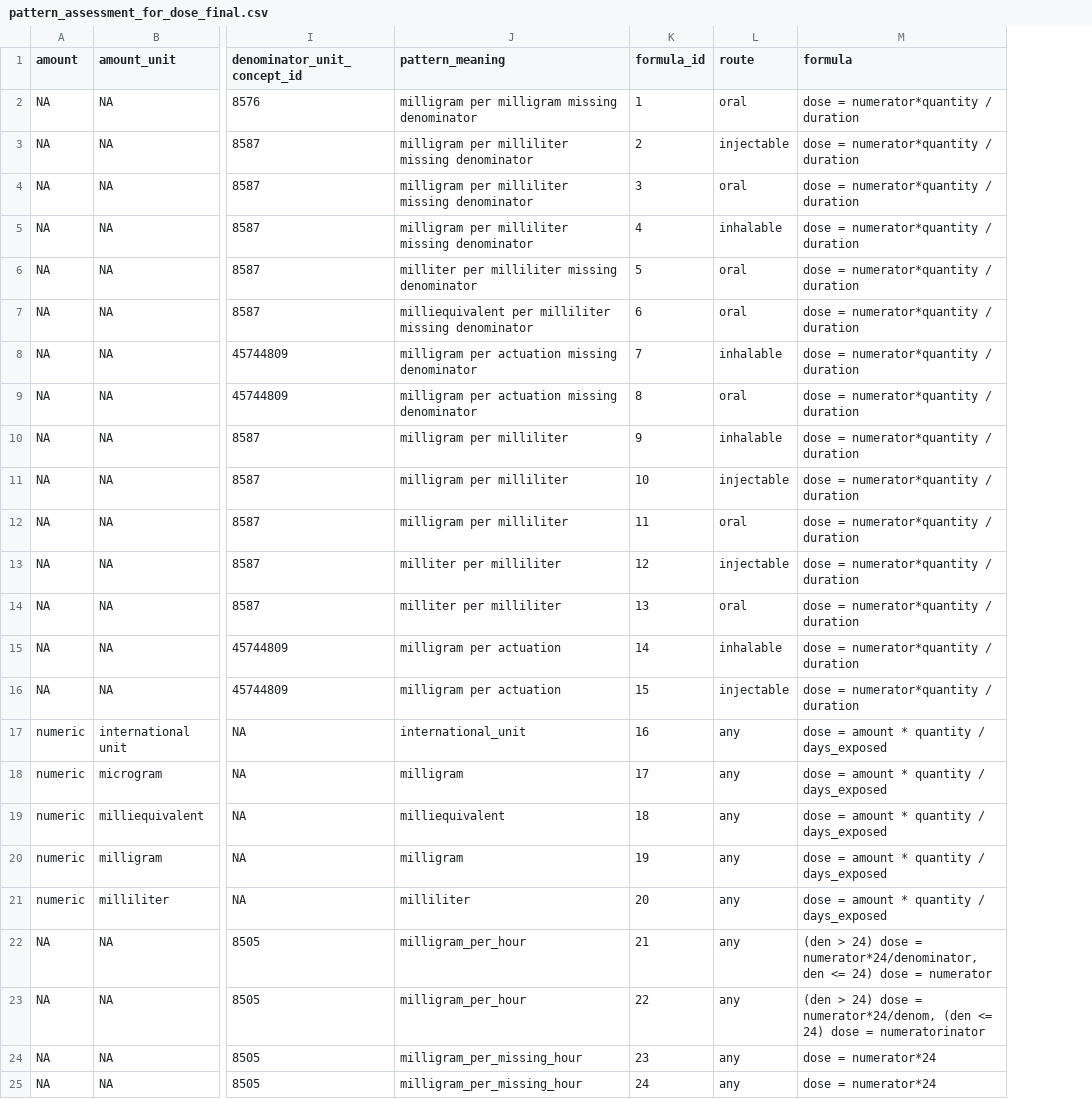
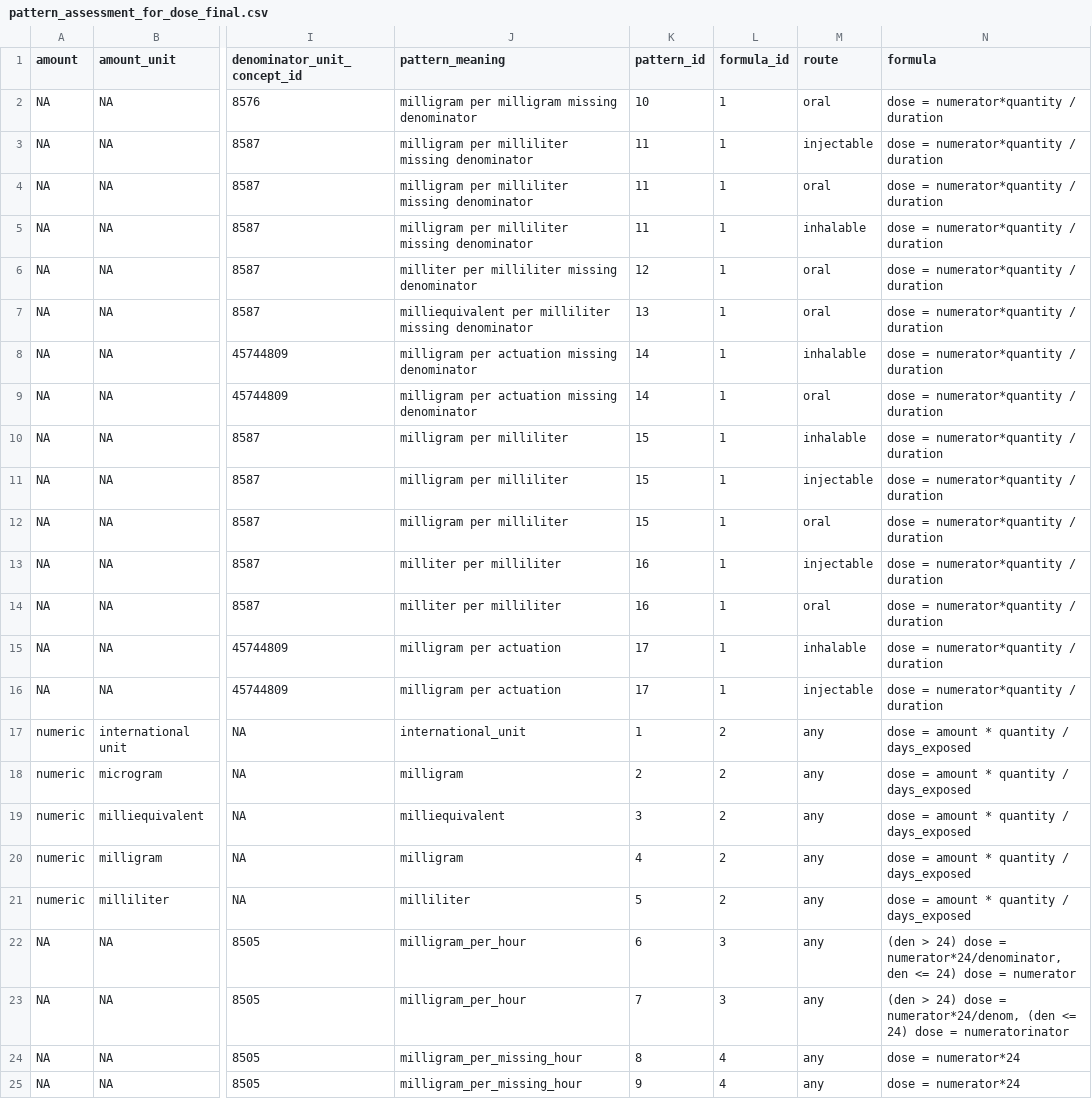
Before and after one commit to darwin-eu-dev/DrugUtilisation, a CSV file: data-raw/pattern_assessment_for_dose_final.csv, drawn as a sheet; only a part is shown, gaps mark what is left out; addresses are those after the commit; the diff names each change by its address in the sheet, - before the commit and + after, or states it on an @@ line.

```diff
--- a/data-raw/pattern_assessment_for_dose_final.csv
+++ b/data-raw/pattern_assessment_for_dose_final.csv
+column K (pattern_id), rows 2-25: 10 | 11 | 11 | 11 | 12 | 13 | 14 | 14 | 15 | 15 | 15 | 16 | 16 | 17 | 17 | 1 | 2 | 3 | 4 | 5 | 6 | 7 | 8 | 9
-L3 (formula_id): 2
+L3 (formula_id): 1
-L4 (formula_id): 3
+L4 (formula_id): 1
-L5 (formula_id): 4
+L5 (formula_id): 1
-L6 (formula_id): 5
+L6 (formula_id): 1
-L7 (formula_id): 6
+L7 (formula_id): 1
-L8 (formula_id): 7
+L8 (formula_id): 1
-L9 (formula_id): 8
+L9 (formula_id): 1
-L10 (formula_id): 9
+L10 (formula_id): 1
-L11 (formula_id): 10
+L11 (formula_id): 1
-L12 (formula_id): 11
+L12 (formula_id): 1
-L13 (formula_id): 12
+L13 (formula_id): 1
-L14 (formula_id): 13
+L14 (formula_id): 1
-L15 (formula_id): 14
+L15 (formula_id): 1
-L16 (formula_id): 15
+L16 (formula_id): 1
-L17 (formula_id): 16
+L17 (formula_id): 2
-L18 (formula_id): 17
+L18 (formula_id): 2
-L19 (formula_id): 18
+L19 (formula_id): 2
-L20 (formula_id): 19
+L20 (formula_id): 2
-L21 (formula_id): 20
+L21 (formula_id): 2
-L22 (formula_id): 21
+L22 (formula_id): 3
-L23 (formula_id): 22
+L23 (formula_id): 3
-L24 (formula_id): 23
+L24 (formula_id): 4
-L25 (formula_id): 24
+L25 (formula_id): 4
```
Also changed, not shown: data-raw/pattern_drug_strength.csv, 9 other files.
